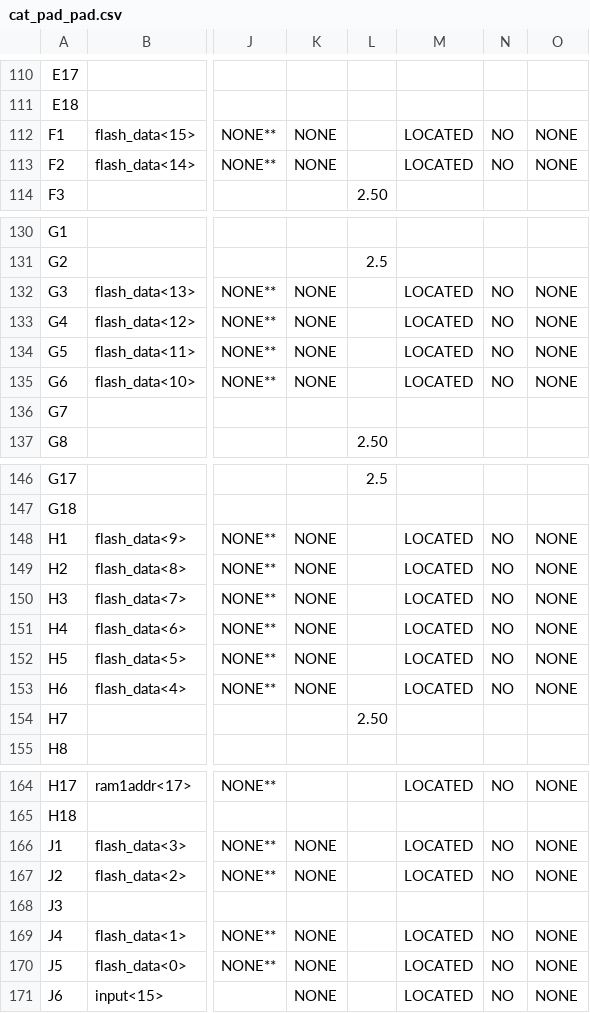
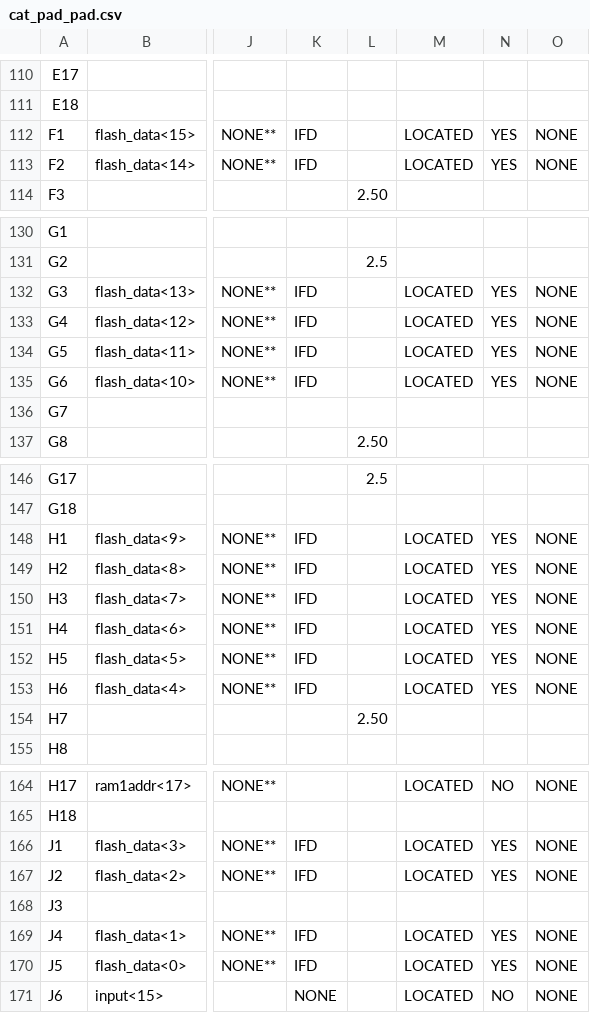
Before and after one commit to char-fish-after-lunch/cat-pad, a CSV file: cat_pad_pad.csv, drawn as a sheet; only a part is shown, gaps mark what is left out; the diff covers the shown part only; the diff names each change by its address in the sheet, - before the commit and + after, or states it on an @@ line.

```diff
--- a/cat_pad_pad.csv
+++ b/cat_pad_pad.csv
-K112:K113: NONE
+K112:K113: IFD
-N112:N113: NO
+N112:N113: YES
-K132:K135: NONE
+K132:K135: IFD
-N132:N135: NO
+N132:N135: YES
-K148:K153: NONE
+K148:K153: IFD
-N148:N153: NO
+N148:N153: YES
-K166:K167: NONE
+K166:K167: IFD
-N166:N167: NO
+N166:N167: YES
-K169:K170: NONE
+K169:K170: IFD
-N169:N170: NO
+N169:N170: YES
```
Also changed, not shown: 12 edited cells elsewhere in this file, 9 other files.
